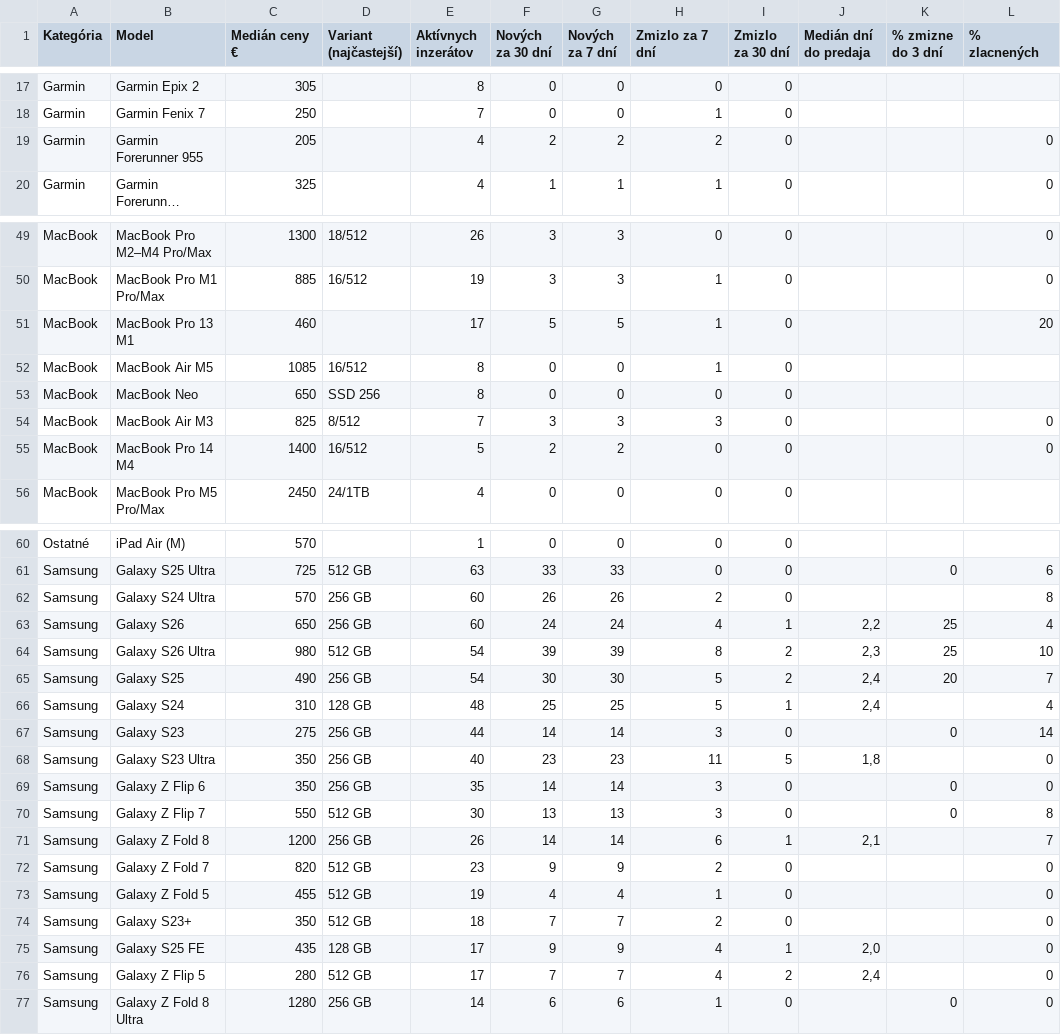
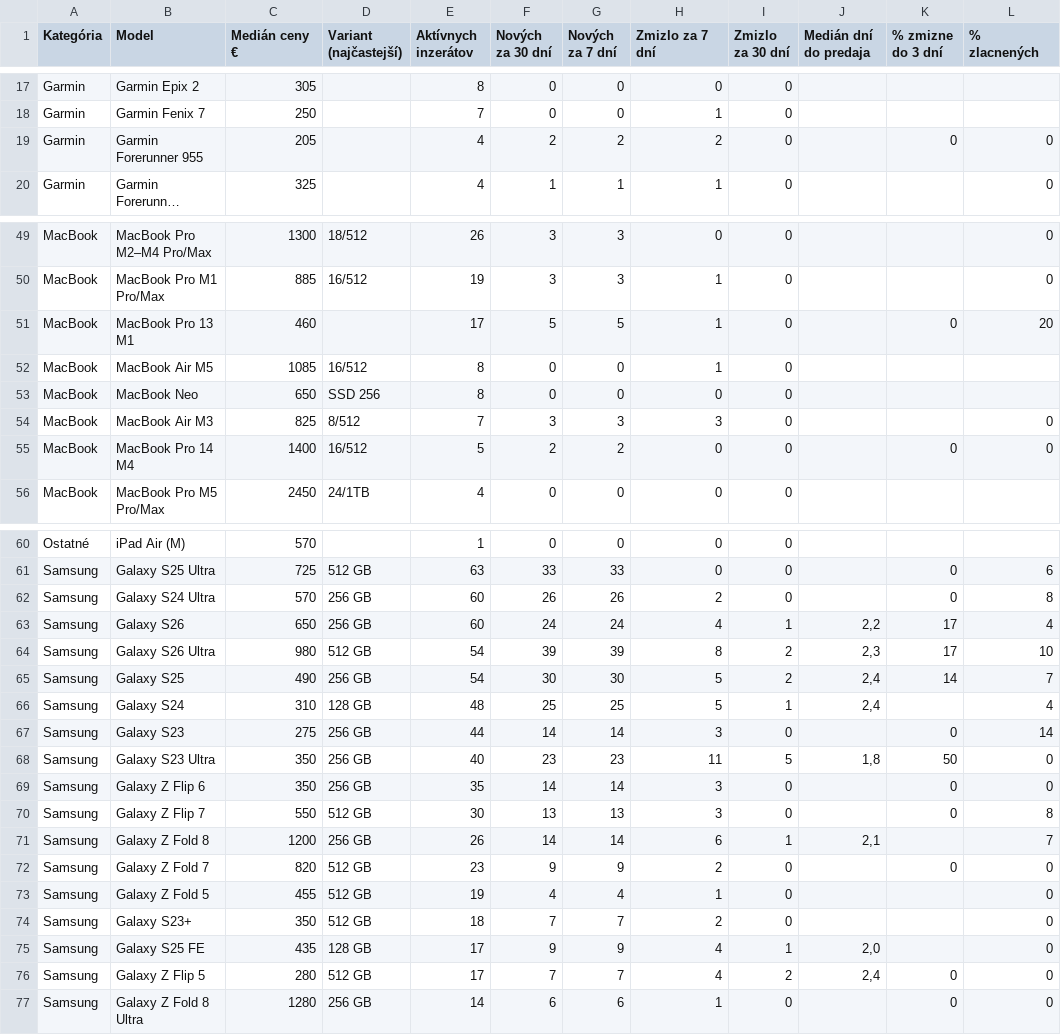
Before and after one commit to redblacck4-code/bazos-statistiky, a CSV file: data/statistiky.csv, drawn as a sheet; only a part is shown, gaps mark what is left out; long unchanged cells end in …; the diff covers the shown part only; the diff names each change by its address in the sheet, - before the commit and + after, or states it on an @@ line.

```diff
--- a/data/statistiky.csv
+++ b/data/statistiky.csv
-K19 (% zmizne do 3 dní): (empty)
+K19 (% zmizne do 3 dní): 0
-K51 (% zmizne do 3 dní): (empty)
+K51 (% zmizne do 3 dní): 0
-K55 (% zmizne do 3 dní): (empty)
+K55 (% zmizne do 3 dní): 0
-K62 (% zmizne do 3 dní): (empty)
+K62 (% zmizne do 3 dní): 0
-K63:K64 (% zmizne do 3 dní): 25
+K63:K64 (% zmizne do 3 dní): 17
-K65 (% zmizne do 3 dní): 20
+K65 (% zmizne do 3 dní): 14
-K68 (% zmizne do 3 dní): (empty)
+K68 (% zmizne do 3 dní): 50
-K72 (% zmizne do 3 dní): (empty)
+K72 (% zmizne do 3 dní): 0
-K76 (% zmizne do 3 dní): (empty)
+K76 (% zmizne do 3 dní): 0
```
Also changed, not shown: 21 edited cells elsewhere in this file, data/inzeraty.csv, data/najlepsi_flip.csv, 1 other file.
